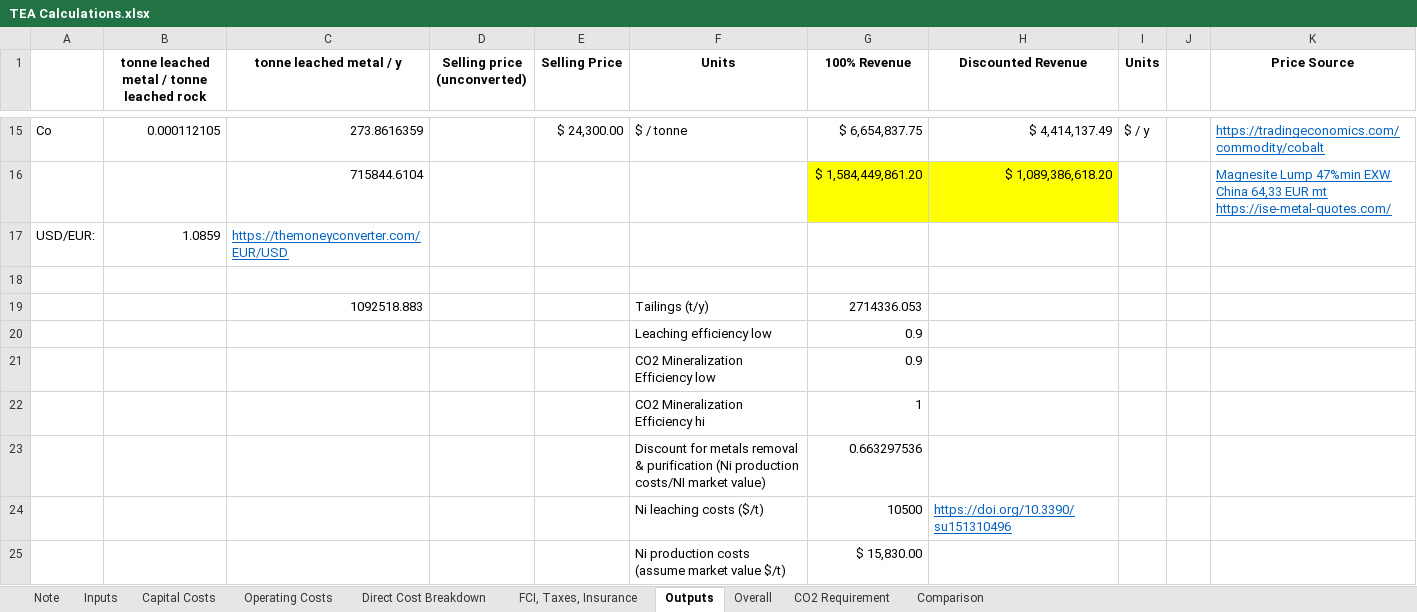
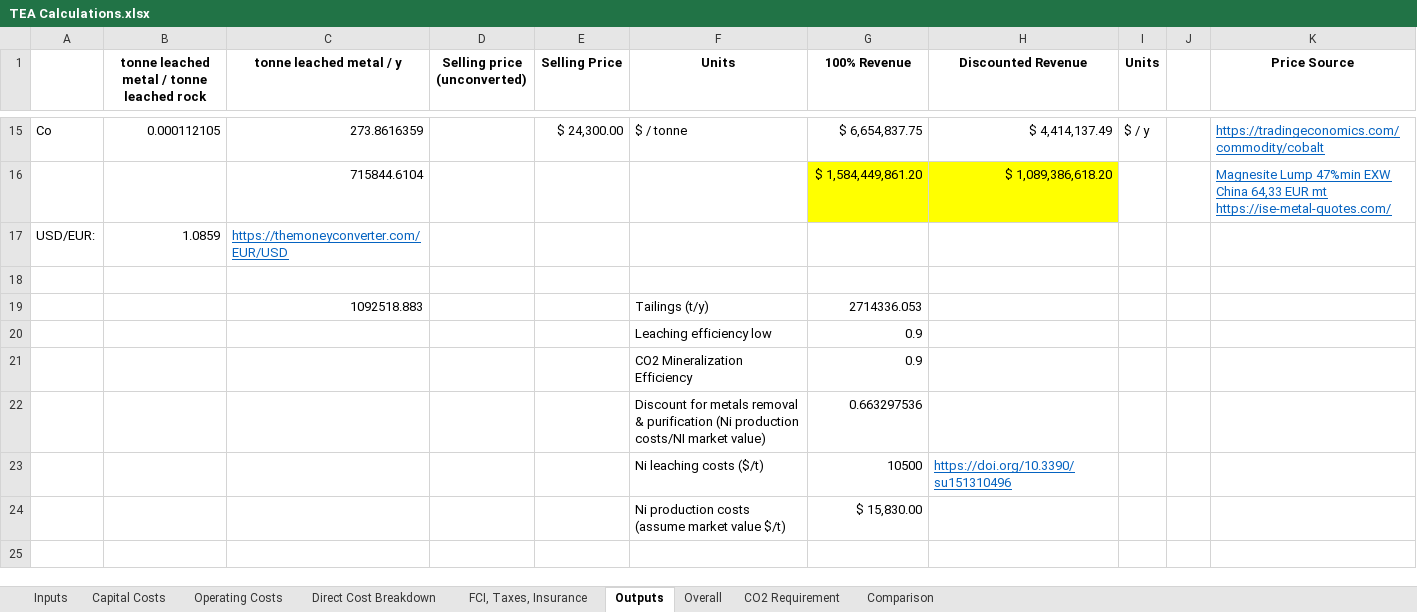
Before and after one commit to barstowlab/article-057-mt-scale-tea, an Excel workbook: TEA Calculations.xlsx, sheet Outputs, drawn as a sheet; only a part is shown, gaps mark what is left out; the shorter side is filled out with more unchanged rows; values as stored, in another font and other column widths than the file's, no borders; the diff names each change by its address in the sheet, - before the commit and + after, or states it on an @@ line.

```diff
--- a/TEA Calculations.xlsx (sheet Outputs)
+++ b/TEA Calculations.xlsx (sheet Outputs)
-sheet tab: Note
-F21 (Units): CO2 Mineralization Efficiency low
+F21 (Units): CO2 Mineralization Efficiency
-row 22:  |  |  |  |  | CO2 Mineralization Efficiency hi | 1
```
Also changed, not shown: sheet Overall, sheet Operating Costs, sheet FCI, Taxes, Insurance, sheet Capital Costs, sheet Comparison, sheet Direct Cost Breakdown, formulas that keep their value, charts or pictures.
